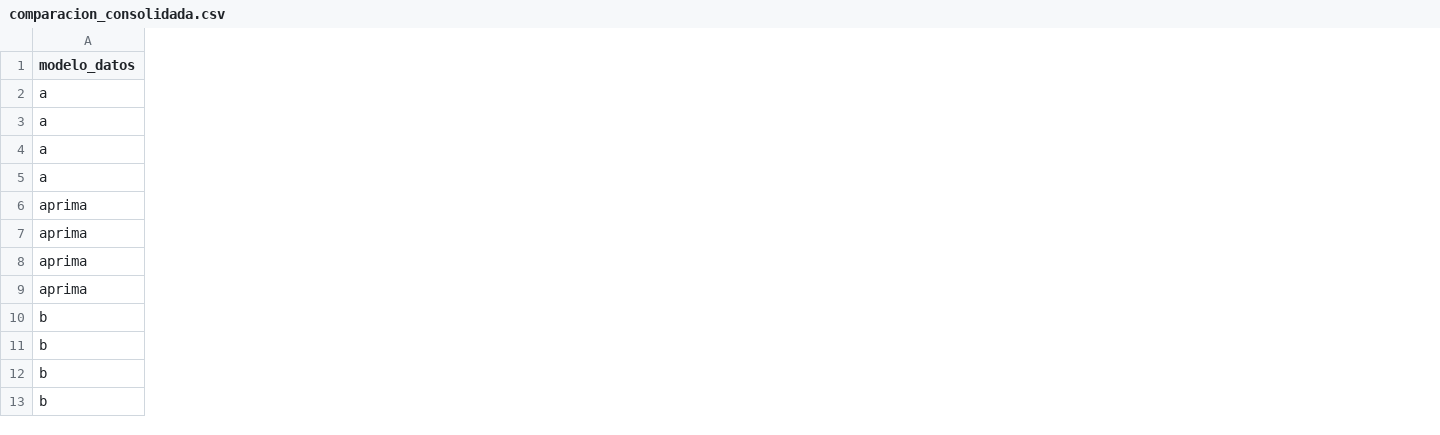
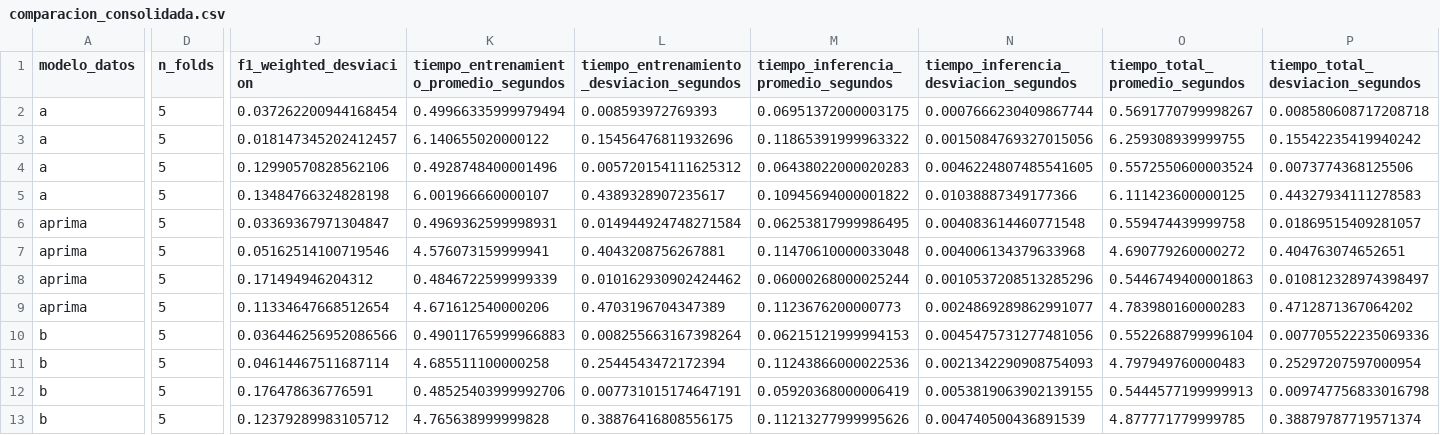
Before and after one commit to Lezier/phenological_prediction, a CSV file: output/comparacion_consolidada.csv, drawn as a sheet; only a part is shown, gaps mark what is left out; the diff names each change by its address in the sheet, - before the commit and + after, or states it on an @@ line.

Commit message:
Release candidate RC3 reproducible y verificado
- Incorpora comparación reproducible entre red densa y Random Forest.
- Materializa folds compartidos, ponderación de clases, métricas, dispersión y tiempos.
- Confirma Random Forest A como modelo del prototipo.
- Genera el modelo final de inferencia con siete variables climáticas.
- Documenta hiperparámetros, procedencia, licencias y limitaciones.
- Actualiza README, pruebas y documentación técnica.
- Congela datos y 23 artefactos oficiales mediante RELEASE_MANIFEST.json.
- Verifica 41 de 41 pruebas automáticas sin omisiones ni fallos.
- Excluye del release entornos, cachés y resultados de ensayo reducido.

```diff
--- a/output/comparacion_consolidada.csv
+++ b/output/comparacion_consolidada.csv
+column D (n_folds), rows 2-13: all 5
+column J (f1_weighted_desviacion), rows 2-13: 0.037262200944168454 | 0.018147345202412457 | 0.12990570828562106 | 0.13484766324828198 | 0.03369367971304847 | 0.05162514100719546 | 0.171494946204312 | 0.11334647668512654 | 0.036446256952086566 | 0.04614467511687114 | 0.176478636776591 | 0.12379289983105712
+column K, rows 1-13: tiempo_entrenamiento_promedio_segundos | 0.49966335999979494 | 6.140655020000122 | 0.4928748400001496 | 6.001966660000107 | 0.4969362599998931 | 4.576073159999941 | 0.4846722599999339 | 4.671612540000206 | 0.49011765999966883 | 4.685511100000258 | 0.48525403999992706 | 4.765638999999828
+column L, rows 1-13: tiempo_entrenamiento_desviacion_segundos | 0.008593972769393 | 0.15456476811932696 | 0.005720154111625312 | 0.4389328907235617 | 0.014944924748271584 | 0.4043208756267881 | 0.010162930902424462 | 0.4703196704347389 | 0.008255663167398264 | 0.2544543472172394 | 0.007731015174647191 | 0.38876416808556175
+column M, rows 1-13: tiempo_inferencia_promedio_segundos | 0.06951372000003175 | 0.11865391999963322 | 0.06438022000020283 | 0.10945694000001822 | 0.06253817999986495 | 0.11470610000033048 | 0.06000268000025244 | 0.1123676200000773 | 0.06215121999994153 | 0.11243866000022536 | 0.05920368000006419 | 0.11213277999995626
+column N, rows 1-13: tiempo_inferencia_desviacion_segundos | 0.0007666230409867744 | 0.0015084769327015056 | 0.0046224807485541605 | 0.01038887349177366 | 0.004083614460771548 | 0.004006134379633968 | 0.0010537208513285296 | 0.0024869289862991077 | 0.0045475731277481056 | 0.0021342290908754093 | 0.0053819063902139155 | 0.004740500436891539
+column O (tiempo_total_promedio_segundos), rows 2-13: 0.5691770799998267 | 6.259308939999755 | 0.5572550600003524 | 6.111423600000125 | 0.559474439999758 | 4.690779260000272 | 0.5446749400001863 | 4.783980160000283 | 0.5522688799996104 | 4.797949760000483 | 0.5444577199999913 | 4.877771779999785
+column P (tiempo_total_desviacion_segundos), rows 2-13: 0.008580608717208718 | 0.15542235419940242 | 0.0073774368125506 | 0.44327934111278583 | 0.01869515409281057 | 0.404763074652651 | 0.010812328974398497 | 0.4712871367064202 | 0.007705522235069336 | 0.25297207597000954 | 0.009747756833016798 | 0.38879787719571374
```
Also changed, not shown: 46 other files.
